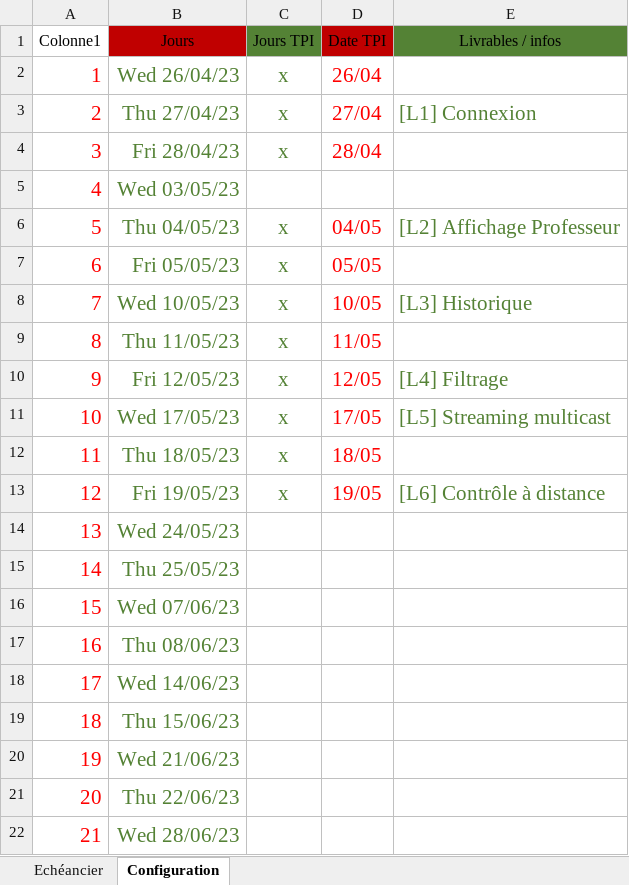
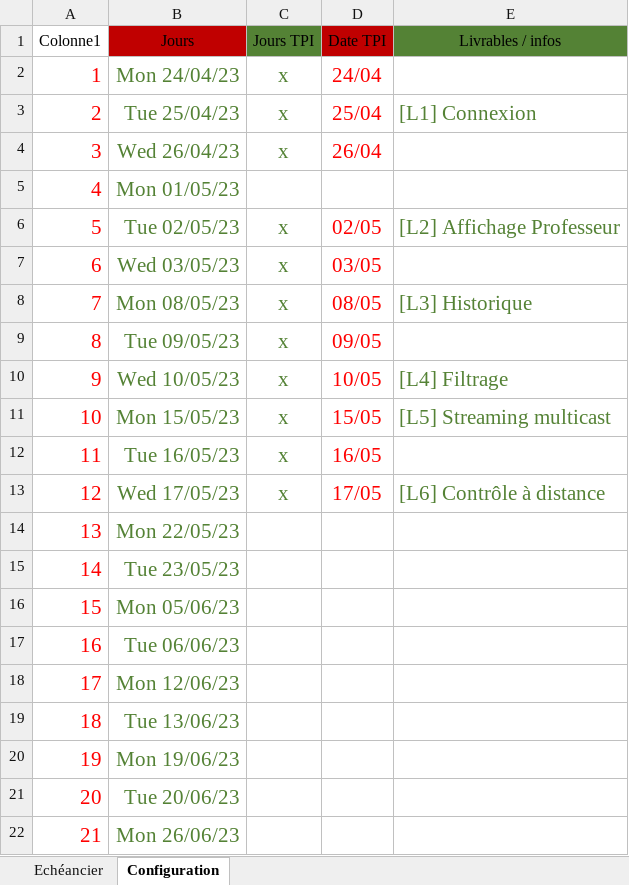
Before and after one commit to stany24/Imepro, an Excel workbook: Planification/Gantt_Modele.xlsx, sheet Configuration, drawn as a sheet; only a part is shown; values as stored, in another font and other column widths than the file's, no borders; conditional formats and table styles not drawn; the diff covers the shown part only; the diff names each change by its address in the sheet, - before the commit and + after, or states it on an @@ line.

```diff
--- a/Planification/Gantt_Modele.xlsx (sheet Configuration)
+++ b/Planification/Gantt_Modele.xlsx (sheet Configuration)
-B2 (Jours): Wed 26/04/23
+B2 (Jours): Mon 24/04/23
-D2 (Date TPI): 26/04
+D2 (Date TPI): 24/04
-B3 (Jours): Thu 27/04/23
+B3 (Jours): Tue 25/04/23
-D3 (Date TPI): 27/04
+D3 (Date TPI): 25/04
-B4 (Jours): Fri 28/04/23
+B4 (Jours): Wed 26/04/23
-D4 (Date TPI): 28/04
+D4 (Date TPI): 26/04
-B5 (Jours): Wed 03/05/23
+B5 (Jours): Mon 01/05/23
-B6 (Jours): Thu 04/05/23
+B6 (Jours): Tue 02/05/23
-D6 (Date TPI): 04/05
+D6 (Date TPI): 02/05
-B7 (Jours): Fri 05/05/23
+B7 (Jours): Wed 03/05/23
-D7 (Date TPI): 05/05
+D7 (Date TPI): 03/05
-B8 (Jours): Wed 10/05/23
+B8 (Jours): Mon 08/05/23
-D8 (Date TPI): 10/05
+D8 (Date TPI): 08/05
-B9 (Jours): Thu 11/05/23
+B9 (Jours): Tue 09/05/23
-D9 (Date TPI): 11/05
+D9 (Date TPI): 09/05
-B10 (Jours): Fri 12/05/23
+B10 (Jours): Wed 10/05/23
-D10 (Date TPI): 12/05
+D10 (Date TPI): 10/05
-B11 (Jours): Wed 17/05/23
+B11 (Jours): Mon 15/05/23
-D11 (Date TPI): 17/05
+D11 (Date TPI): 15/05
-B12 (Jours): Thu 18/05/23
+B12 (Jours): Tue 16/05/23
-D12 (Date TPI): 18/05
+D12 (Date TPI): 16/05
-B13 (Jours): Fri 19/05/23
+B13 (Jours): Wed 17/05/23
-D13 (Date TPI): 19/05
+D13 (Date TPI): 17/05
-B14 (Jours): Wed 24/05/23
+B14 (Jours): Mon 22/05/23
-B15 (Jours): Thu 25/05/23
+B15 (Jours): Tue 23/05/23
-B16 (Jours): Wed 07/06/23
+B16 (Jours): Mon 05/06/23
-B17 (Jours): Thu 08/06/23
+B17 (Jours): Tue 06/06/23
-B18 (Jours): Wed 14/06/23
+B18 (Jours): Mon 12/06/23
-B19 (Jours): Thu 15/06/23
+B19 (Jours): Tue 13/06/23
-B20 (Jours): Wed 21/06/23
+B20 (Jours): Mon 19/06/23
-B21 (Jours): Thu 22/06/23
+B21 (Jours): Tue 20/06/23
-B22 (Jours): Wed 28/06/23
+B22 (Jours): Mon 26/06/23
```
Also changed, not shown: 1 edited cell elsewhere in this sheet, sheet Echéancier, 3 other files.
